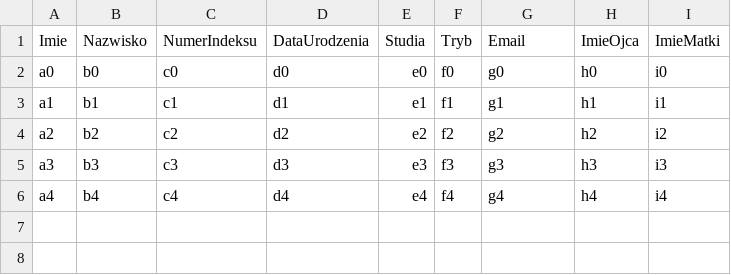
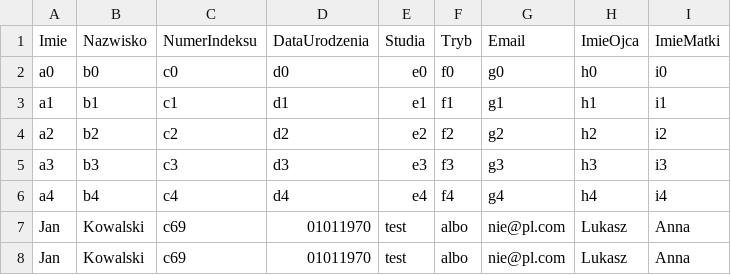
Before and after one commit to sharkov69/Cwiczenie3, a CSV file: Cwiczenie3/db.csv, drawn as a sheet; the diff names each change by its address in the sheet, - before the commit and + after, or states it on an @@ line.

```diff
--- a/Cwiczenie3/db.csv
+++ b/Cwiczenie3/db.csv
+row 7: Jan | Kowalski | c69 | 01011970 | test | albo | nie@pl.com | Lukasz | Anna
+row 8: Jan | Kowalski | c69 | 01011970 | test | albo | nie@pl.com | Lukasz | Anna
```
Also changed, not shown: 1 other file.
